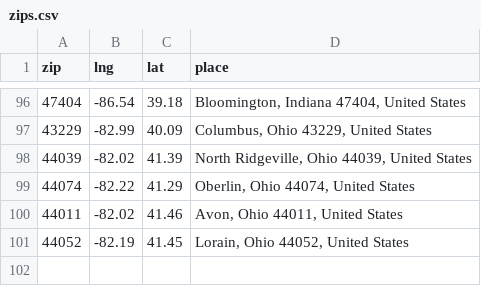
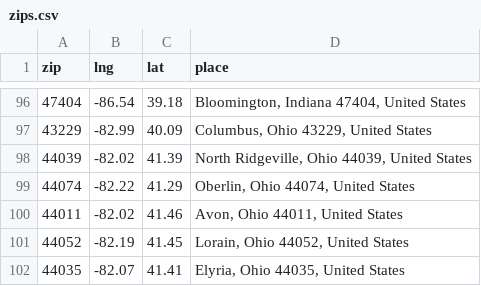
Before and after one commit to neolefty/devotions-map, a CSV file: data/spreadsheet/zips.csv, drawn as a sheet; only a part is shown, gaps mark what is left out; the diff names each change by its address in the sheet, - before the commit and + after, or states it on an @@ line.

Commit message:
Download latest data

```diff
--- a/data/spreadsheet/zips.csv
+++ b/data/spreadsheet/zips.csv
+row 102: 44035 | -82.07 | 41.41 | Elyria, Ohio 44035, United States
```
